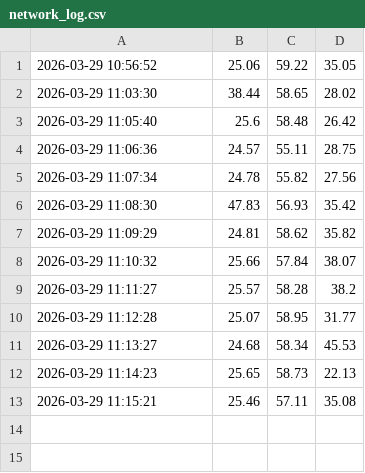
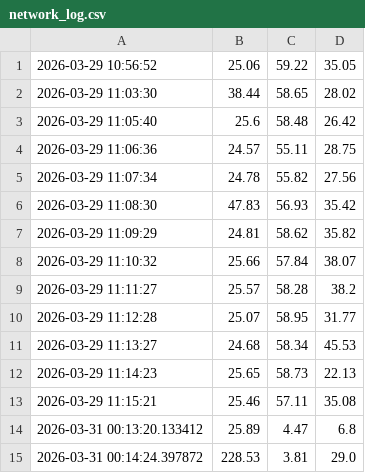
Before and after one commit to shreyasm9/network-performance-monitor, a CSV file: data/network_log.csv, drawn as a sheet.

```diff
--- a/data/network_log.csv
+++ b/data/network_log.csv
@@ -13 +13,3 @@
 2026-03-29 11:15:21,25.46,57.11,35.08
+2026-03-31 00:13:20.133412,25.89,4.47,6.8
+2026-03-31 00:14:24.397872,228.53,3.81,29.0
```
Also changed, not shown: 10 other files.
